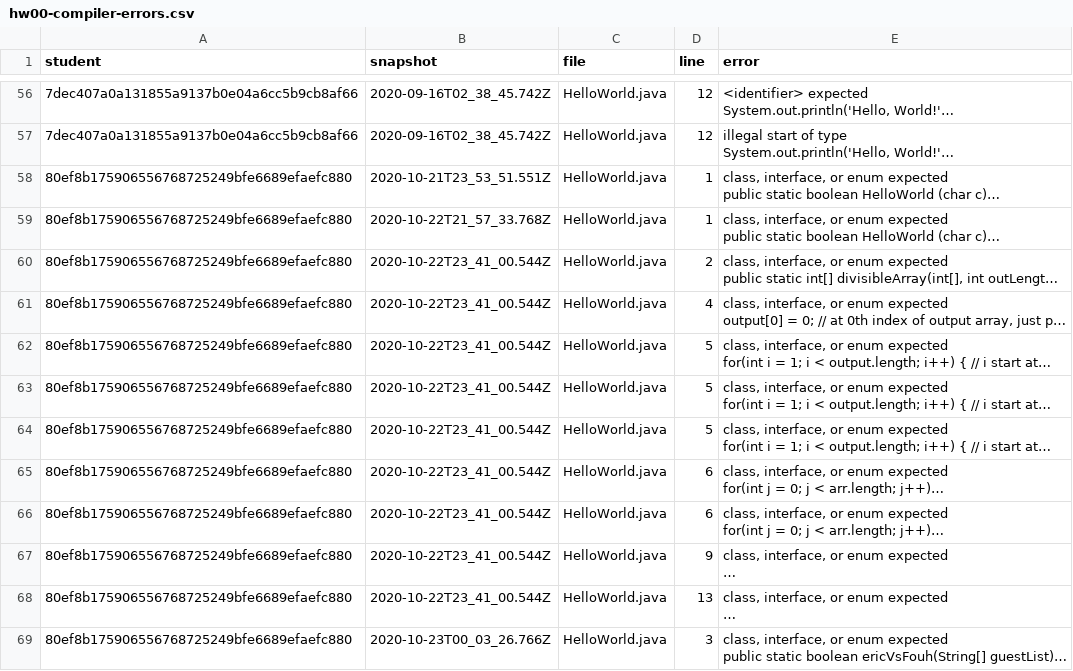
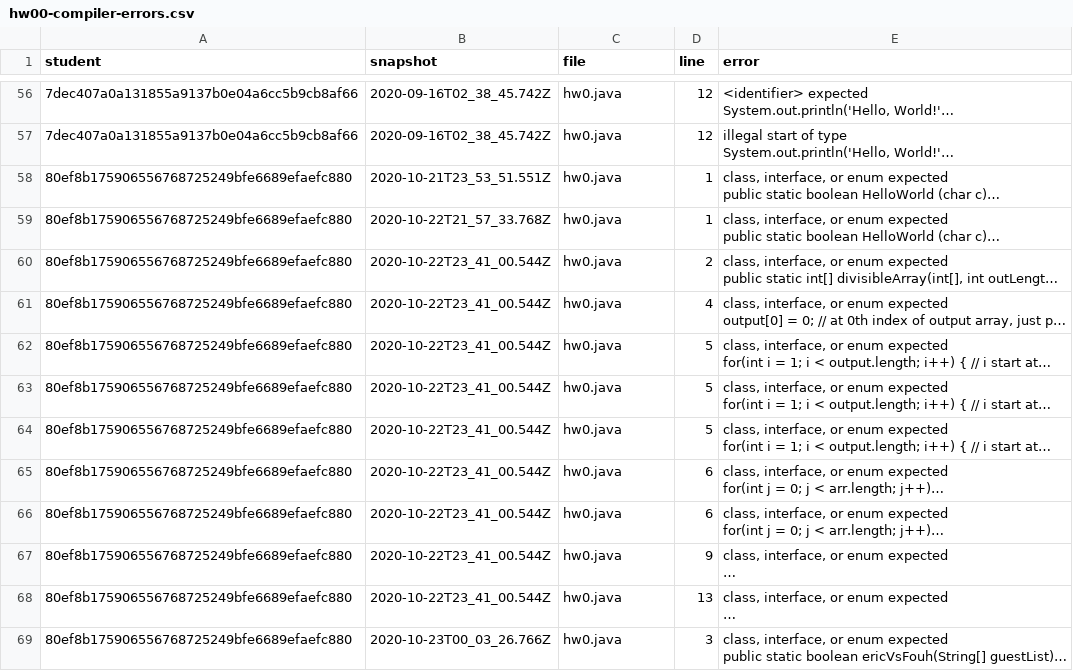
Before and after one commit to SERI-CS/iticse24-error-measures, a CSV file: data/compiler-errors/hw00-compiler-errors.csv, drawn as a sheet; only a part is shown, gaps mark what is left out; long unchanged cells end in …; the diff covers the shown part only; the diff names each change by its address in the sheet, - before the commit and + after, or states it on an @@ line.

```diff
--- a/data/compiler-errors/hw00-compiler-errors.csv
+++ b/data/compiler-errors/hw00-compiler-errors.csv
-C56:C69 (file): HelloWorld.java
+C56:C69 (file): hw0.java
```
Also changed, not shown: 185 edited cells elsewhere in this file, data/compiler-errors/hw07-compiler-errors.csv, data/compiler-errors/hwtestfile-compiler-errors.csv, 10 other files.
